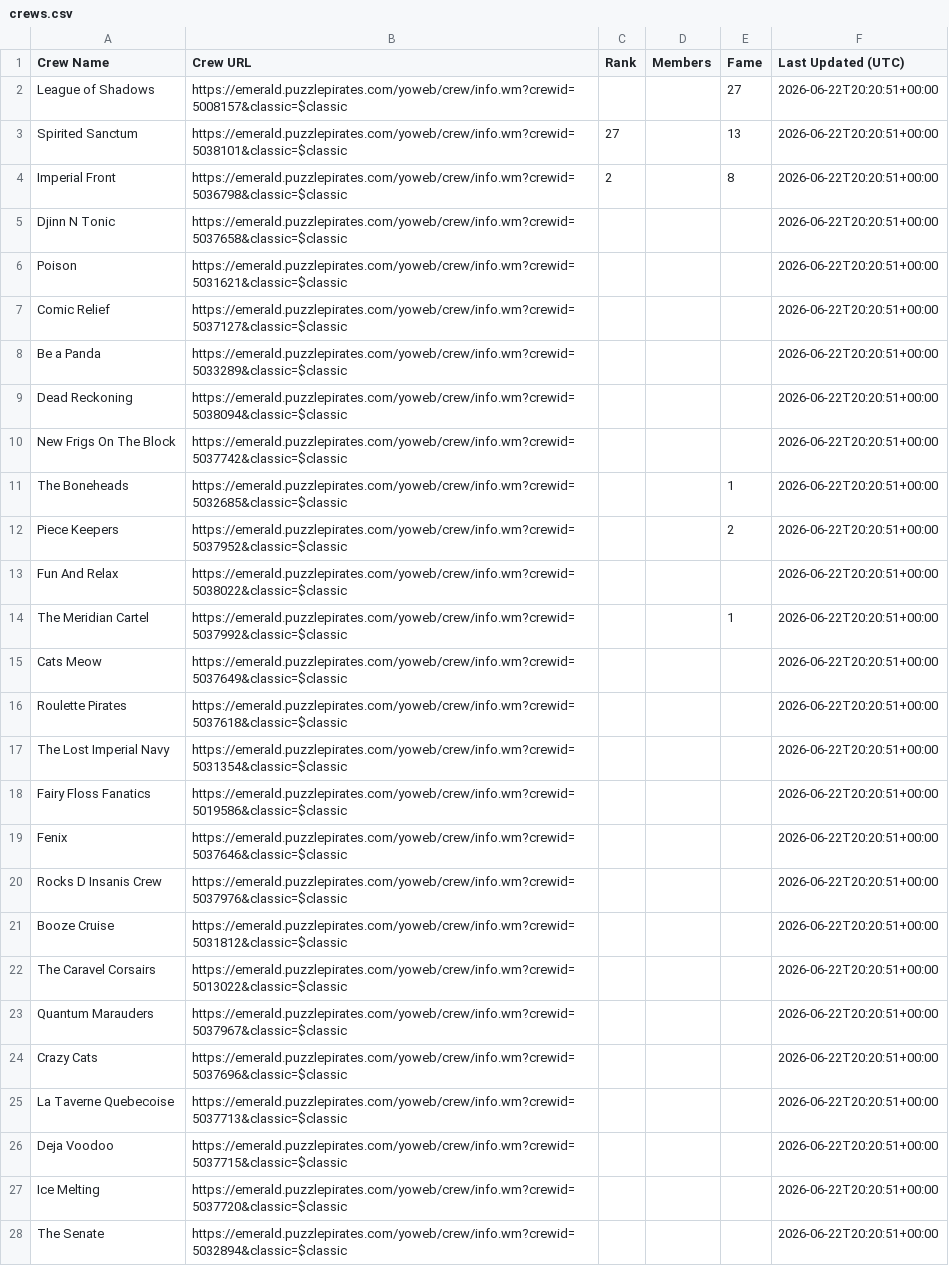
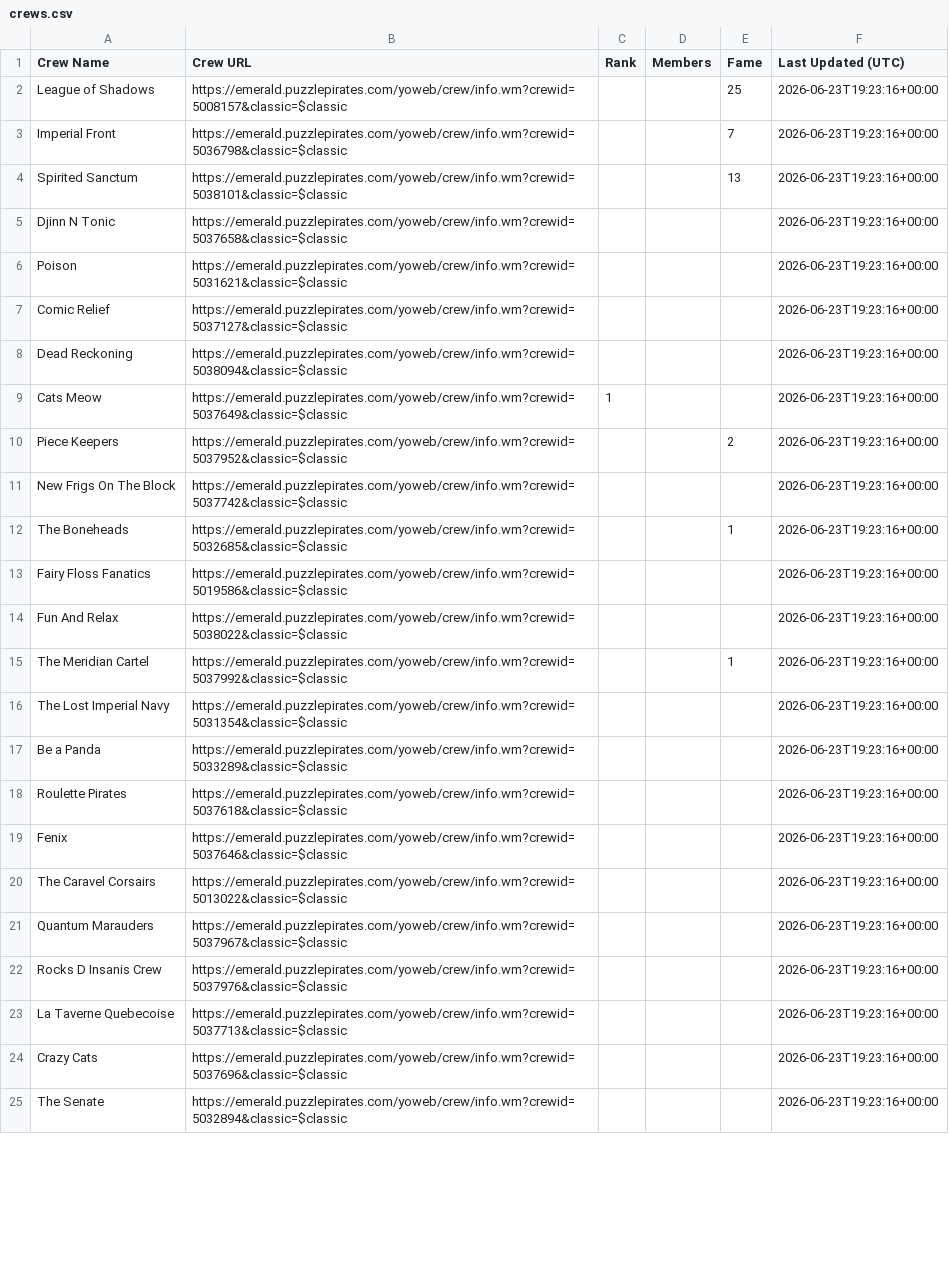
Before and after one commit to RikitoC/RikitoC.github.io, a CSV file: data/crews.csv, drawn as a sheet; only a part is shown; removed rows and columns are numbered as before the commit, all else as after; the diff covers the shown part only; the diff names each change by its address in the sheet, - before the commit and + after, or states it on an @@ line.

```diff
--- a/data/crews.csv
+++ b/data/crews.csv
-E2 (Fame): 27
+E2 (Fame): 25
-F2 (Last Updated (UTC)): 2026-06-22T20:20:51+00:00
+F2 (Last Updated (UTC)): 2026-06-23T19:23:16+00:00
+row 3: Imperial Front | https://emerald.puzzlepirates.com/yoweb/crew/info.wm?crewid=5036798&classic=$classic |  |  | 7 | 2026-06-23T19:23:16+00:00
-C4 (Rank): 27
+C4 (Rank): (empty)
-F4 (Last Updated (UTC)): 2026-06-22T20:20:51+00:00
+F4 (Last Updated (UTC)): 2026-06-23T19:23:16+00:00
-row 4: Imperial Front | https://emerald.puzzlepirates.com/yoweb/crew/info.wm?crewid=5036798&classic=$classic | 2 |  | 8 | 2026-06-22T20:20:51+00:00
-F5:F7 (Last Updated (UTC)): 2026-06-22T20:20:51+00:00
+F5:F7 (Last Updated (UTC)): 2026-06-23T19:23:16+00:00
-row 8: Be a Panda | https://emerald.puzzlepirates.com/yoweb/crew/info.wm?crewid=5033289&classic=$classic |  |  |  | 2026-06-22T20:20:51+00:00
-F8 (Last Updated (UTC)): 2026-06-22T20:20:51+00:00
+F8 (Last Updated (UTC)): 2026-06-23T19:23:16+00:00
+row 9: Cats Meow | https://emerald.puzzlepirates.com/yoweb/crew/info.wm?crewid=5037649&classic=$classic | 1 |  |  | 2026-06-23T19:23:16+00:00
+row 10: Piece Keepers | https://emerald.puzzlepirates.com/yoweb/crew/info.wm?crewid=5037952&classic=$classic |  |  | 2 | 2026-06-23T19:23:16+00:00
-F11:F12 (Last Updated (UTC)): 2026-06-22T20:20:51+00:00
+F11:F12 (Last Updated (UTC)): 2026-06-23T19:23:16+00:00
-row 12: Piece Keepers | https://emerald.puzzlepirates.com/yoweb/crew/info.wm?crewid=5037952&classic=$classic |  |  | 2 | 2026-06-22T20:20:51+00:00
+row 13: Fairy Floss Fanatics | https://emerald.puzzlepirates.com/yoweb/crew/info.wm?crewid=5019586&classic=$classic |  |  |  | 2026-06-23T19:23:16+00:00
-F14:F15 (Last Updated (UTC)): 2026-06-22T20:20:51+00:00
+F14:F15 (Last Updated (UTC)): 2026-06-23T19:23:16+00:00
-row 15: Cats Meow | https://emerald.puzzlepirates.com/yoweb/crew/info.wm?crewid=5037649&classic=$classic |  |  |  | 2026-06-22T20:20:51+00:00
-row 16: Roulette Pirates | https://emerald.puzzlepirates.com/yoweb/crew/info.wm?crewid=5037618&classic=$classic |  |  |  | 2026-06-22T20:20:51+00:00
-F16 (Last Updated (UTC)): 2026-06-22T20:20:51+00:00
+F16 (Last Updated (UTC)): 2026-06-23T19:23:16+00:00
-row 18: Fairy Floss Fanatics | https://emerald.puzzlepirates.com/yoweb/crew/info.wm?crewid=5019586&classic=$classic |  |  |  | 2026-06-22T20:20:51+00:00
+row 17: Be a Panda | https://emerald.puzzlepirates.com/yoweb/crew/info.wm?crewid=5033289&classic=$classic |  |  |  | 2026-06-23T19:23:16+00:00
+row 18: Roulette Pirates | https://emerald.puzzlepirates.com/yoweb/crew/info.wm?crewid=5037618&classic=$classic |  |  |  | 2026-06-23T19:23:16+00:00
-F19 (Last Updated (UTC)): 2026-06-22T20:20:51+00:00
+F19 (Last Updated (UTC)): 2026-06-23T19:23:16+00:00
-row 20: Rocks D Insanis Crew | https://emerald.puzzlepirates.com/yoweb/crew/info.wm?crewid=5037976&classic=$classic |  |  |  | 2026-06-22T20:20:51+00:00
-row 21: Booze Cruise | https://emerald.puzzlepirates.com/yoweb/crew/info.wm?crewid=5031812&classic=$classic |  |  |  | 2026-06-22T20:20:51+00:00
-F20:F21 (Last Updated (UTC)): 2026-06-22T20:20:51+00:00
+F20:F21 (Last Updated (UTC)): 2026-06-23T19:23:16+00:00
-row 24: Crazy Cats | https://emerald.puzzlepirates.com/yoweb/crew/info.wm?crewid=5037696&classic=$classic |  |  |  | 2026-06-22T20:20:51+00:00
+row 22: Rocks D Insanis Crew | https://emerald.puzzlepirates.com/yoweb/crew/info.wm?crewid=5037976&classic=$classic |  |  |  | 2026-06-23T19:23:16+00:00
-F23 (Last Updated (UTC)): 2026-06-22T20:20:51+00:00
+F23 (Last Updated (UTC)): 2026-06-23T19:23:16+00:00
-row 26: Deja Voodoo | https://emerald.puzzlepirates.com/yoweb/crew/info.wm?crewid=5037715&classic=$classic |  |  |  | 2026-06-22T20:20:51+00:00
-row 27: Ice Melting | https://emerald.puzzlepirates.com/yoweb/crew/info.wm?crewid=5037720&classic=$classic |  |  |  | 2026-06-22T20:20:51+00:00
+row 24: Crazy Cats | https://emerald.puzzlepirates.com/yoweb/crew/info.wm?crewid=5037696&classic=$classic |  |  |  | 2026-06-23T19:23:16+00:00
-F25 (Last Updated (UTC)): 2026-06-22T20:20:51+00:00
+F25 (Last Updated (UTC)): 2026-06-23T19:23:16+00:00
```
Also changed, not shown: 3 added rows elsewhere in this file, data/crew_details.csv, data/external_pirates_latest.csv, 5 other files.
